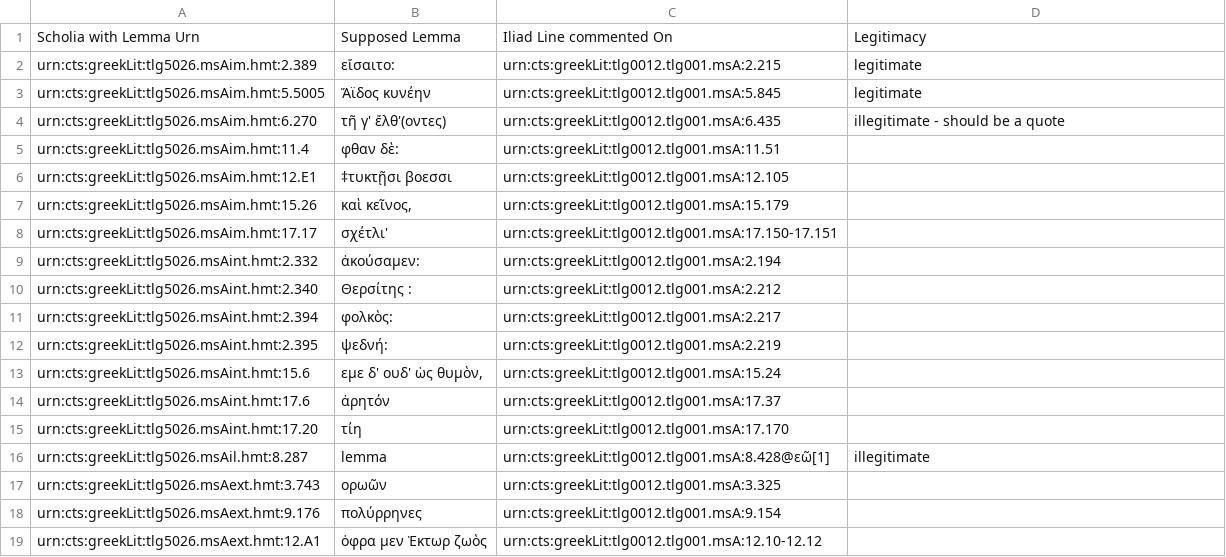
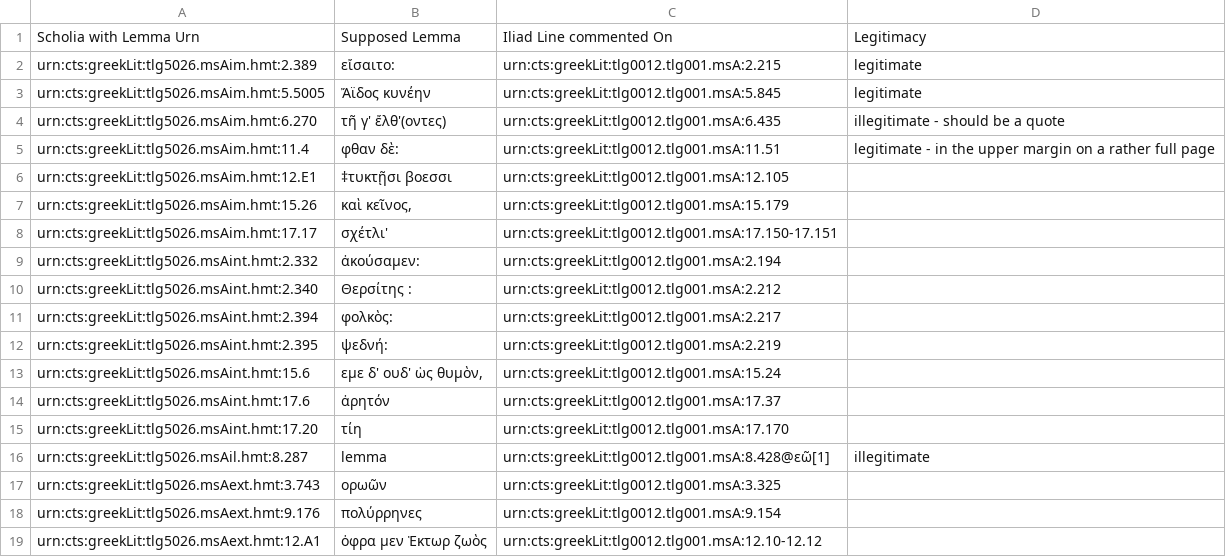
Before and after one commit to cjschu17/Thesis2016-2017, a CSV file: Data/LemmataData/lemmataTextIliadLines.csv, drawn as a sheet.

Commit message:
Update lemmataTextIliadLines.csv

```diff
--- a/Data/LemmataData/lemmataTextIliadLines.csv
+++ b/Data/LemmataData/lemmataTextIliadLines.csv
@@ -4,3 +4,3 @@ urn:cts:greekLit:tlg5026.msAim.hmt:5.5005,"   Ἄϊδος κυνέην",urn:cts
 urn:cts:greekLit:tlg5026.msAim.hmt:6.270,"  τῆ γ' ἔλθ'(οντες)",urn:cts:greekLit:tlg0012.tlg001.msA:6.435,illegitimate - should be a quote
-urn:cts:greekLit:tlg5026.msAim.hmt:11.4,"  φθαν δὲ:",urn:cts:greekLit:tlg0012.tlg001.msA:11.51,
+urn:cts:greekLit:tlg5026.msAim.hmt:11.4,"  φθαν δὲ:",urn:cts:greekLit:tlg0012.tlg001.msA:11.51,legitimate - in the upper margin on a rather full page
 urn:cts:greekLit:tlg5026.msAim.hmt:12.E1,"  ‡τυκτῇσι βοεσσι",urn:cts:greekLit:tlg0012.tlg001.msA:12.105,
```
